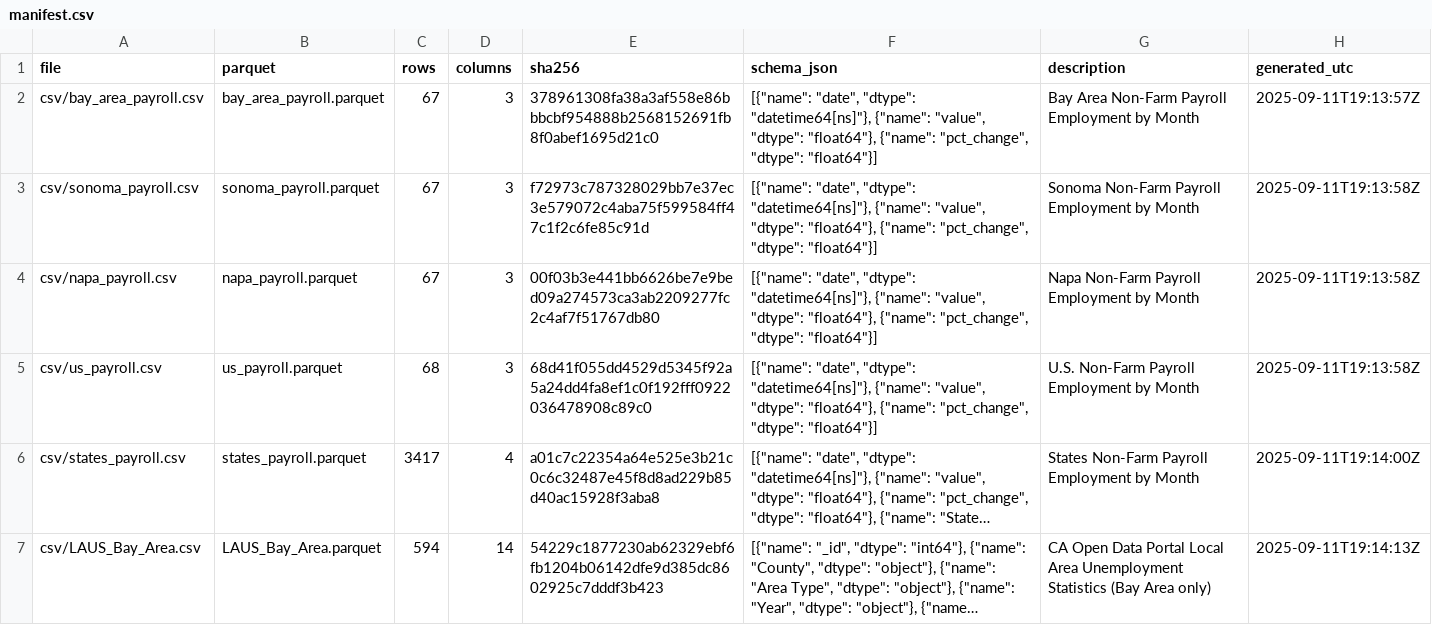
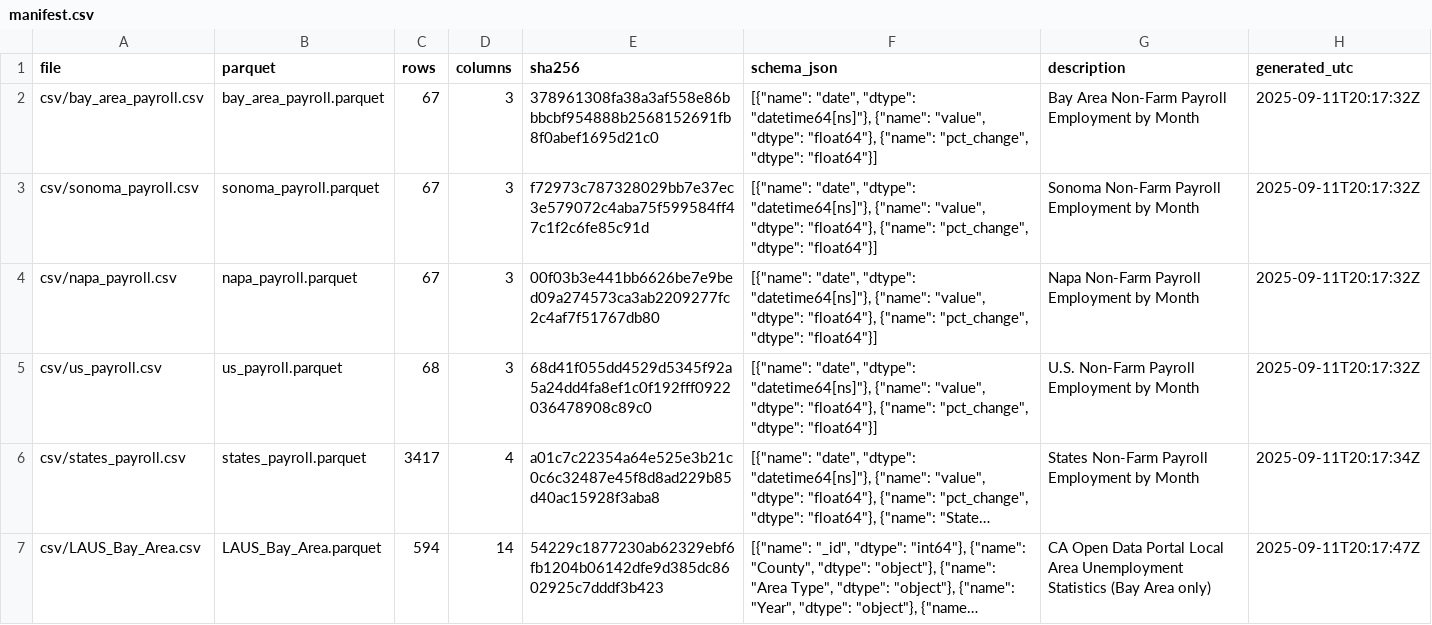
Before and after one commit to mjwalther/BACEI_Dashboard, a CSV file: docs/data_build/manifest.csv, drawn as a sheet; long unchanged cells end in …; the diff names each change by its address in the sheet, - before the commit and + after, or states it on an @@ line.

```diff
--- a/docs/data_build/manifest.csv
+++ b/docs/data_build/manifest.csv
-H2 (generated_utc): 2025-09-11T19:13:57Z
+H2 (generated_utc): 2025-09-11T20:17:32Z
-H3:H5 (generated_utc): 2025-09-11T19:13:58Z
+H3:H5 (generated_utc): 2025-09-11T20:17:32Z
-H6 (generated_utc): 2025-09-11T19:14:00Z
+H6 (generated_utc): 2025-09-11T20:17:34Z
-H7 (generated_utc): 2025-09-11T19:14:13Z
+H7 (generated_utc): 2025-09-11T20:17:47Z
```
Also changed, not shown: 1 other file.
